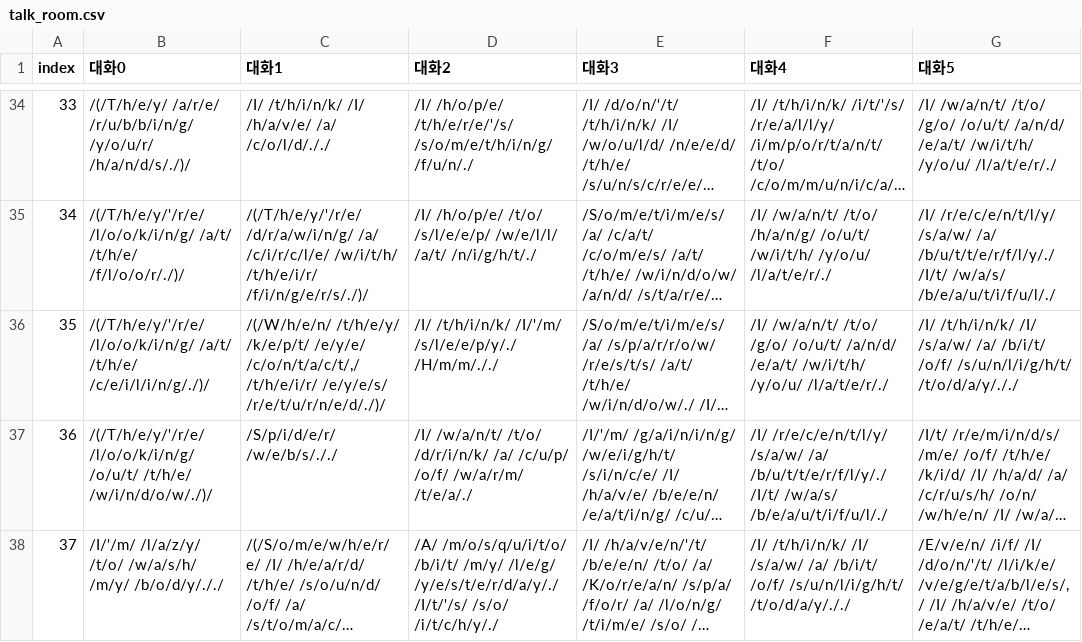
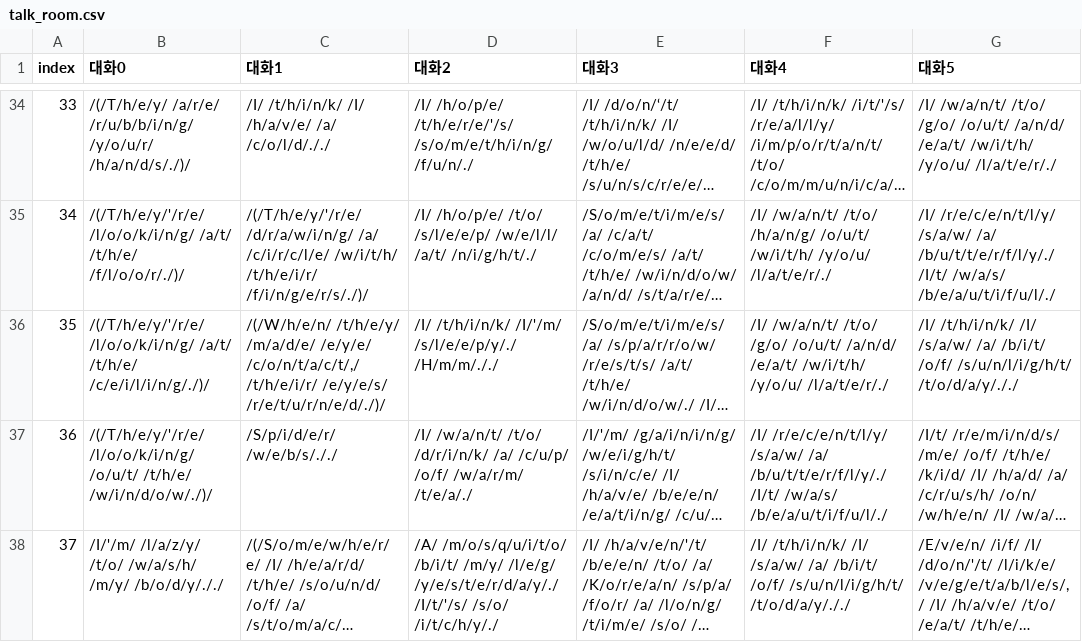
Before and after one commit to catdoglove/Rainroom_remake_global, a CSV file: Resources/CSV/talk_room.csv, drawn as a sheet; only a part is shown, gaps mark what is left out; long unchanged cells end in …; the diff covers the shown part only; the diff names each change by its address in the sheet, - before the commit and + after, or states it on an @@ line.

```diff
--- a/Resources/CSV/talk_room.csv
+++ b/Resources/CSV/talk_room.csv
-C36 (대화1): /(/W/h/e/n/ /t/h/e/y/ /k/e/p/t/ /e/y/e/ /c/o/n/t/a/c/t/,/…
+C36 (대화1): /(/W/h/e/n/ /t/h/e/y/ /m/a/d/e/ /e/y/e/ /c/o/n/t/a/c/t/,/…
```
Also changed, not shown: 1 edited cell elsewhere in this file, 1 other file.
